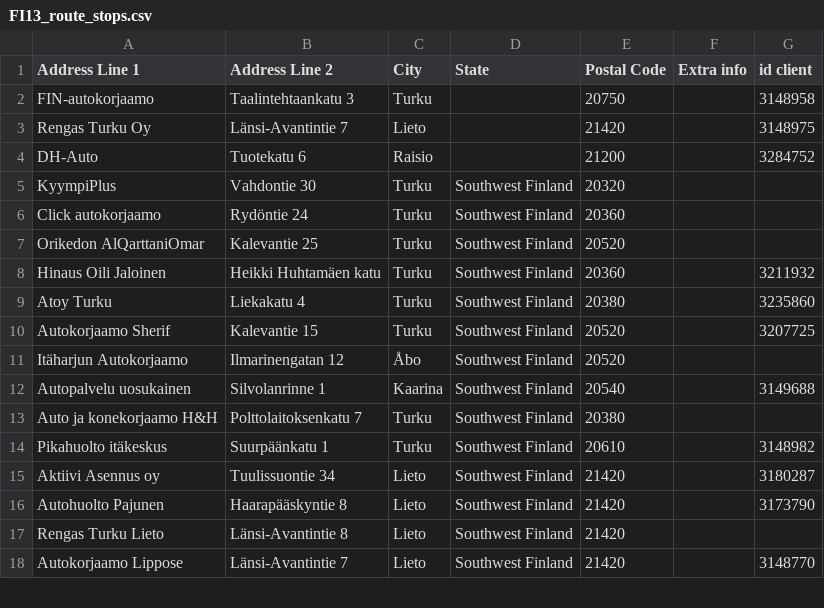
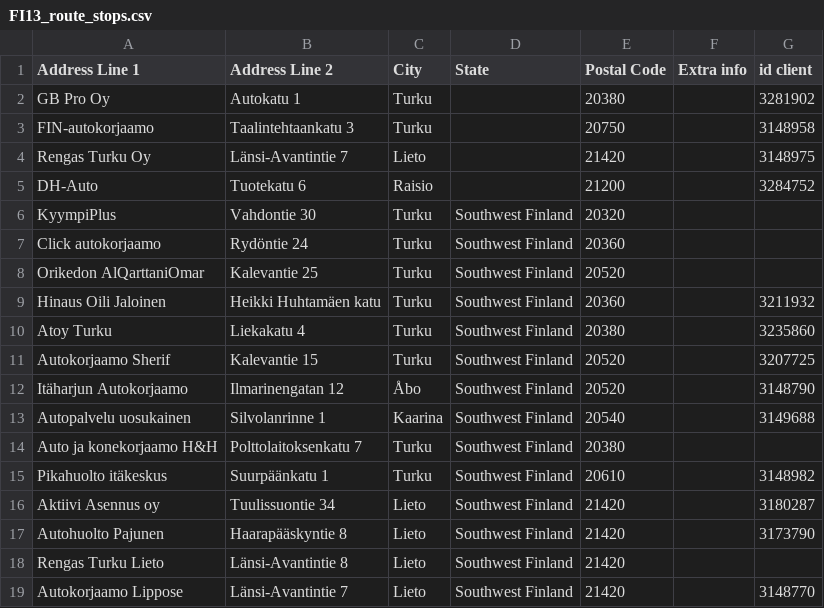
Before and after one commit to srgjj73/srgjj73-route_generator_data, a CSV file: refs/FI13_route_stops.csv, drawn as a sheet; only a part is shown.

Commit message:
save: FI13_route_stops.csv

```diff
--- a/refs/FI13_route_stops.csv
+++ b/refs/FI13_route_stops.csv
@@ -1,2 +1,3 @@
 Address Line 1,Address Line 2,City,State,Postal Code,Extra info,id client
+GB Pro Oy ,Autokatu 1,Turku ,,20380,,3281902
 FIN-autokorjaamo ,Taalintehtaankatu 3 ,Turku ,,20750,,3148958
@@ -10,3 +11,3 @@ Atoy Turku,Liekakatu 4,Turku,Southwest Finland,20380,,3235860
 Autokorjaamo Sherif,Kalevantie 15,Turku,Southwest Finland,20520,,3207725
-Itäharjun Autokorjaamo,Ilmarinengatan 12,Åbo,Southwest Finland,20520,,
+Itäharjun Autokorjaamo,Ilmarinengatan 12,Åbo,Southwest Finland,20520,,3148790
 Autopalvelu uosukainen,Silvolanrinne 1,Kaarina,Southwest Finland,20540,,3149688
```
